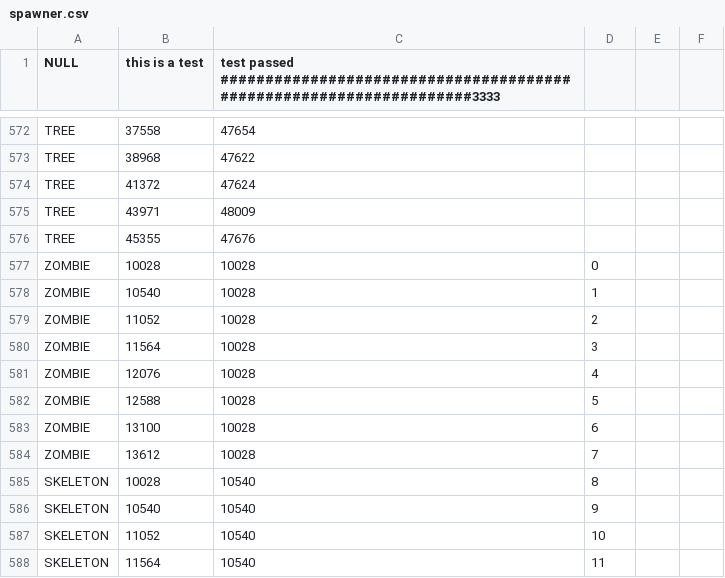
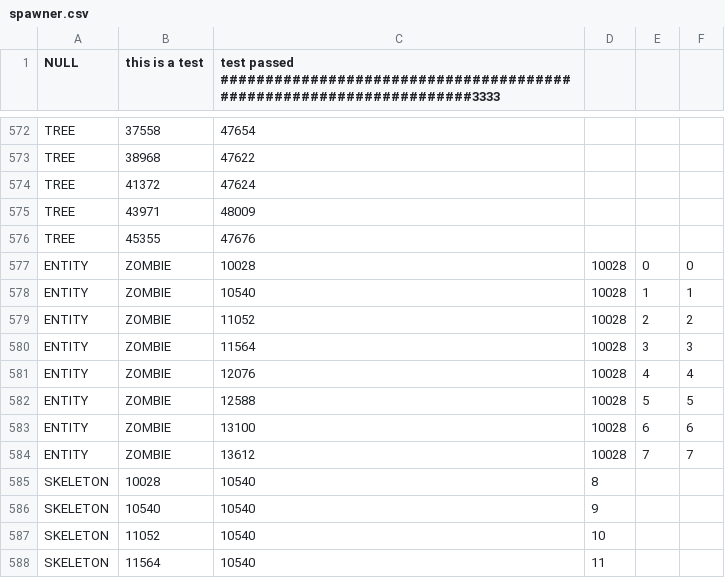
Before and after one commit to BostonBrooks/Spaghetti_Graveyard_Zero_2026, a CSV file: games/game0/maps/skellychase/spawner/spawner.csv, drawn as a sheet; only a part is shown, gaps mark what is left out; the diff covers the shown part only.

Commit message:
removed old spawn zombie code, zombies spawned by bbSpawner_spawnEntity

```diff
--- a/games/game0/maps/skellychase/spawner/spawner.csv
+++ b/games/game0/maps/skellychase/spawner/spawner.csv
@@ -576,10 +576,10 @@ TREE,43971,48009
 TREE,45355,47676
-ZOMBIE,10028,10028,0
-ZOMBIE,10540,10028,1
-ZOMBIE,11052,10028,2
-ZOMBIE,11564,10028,3
-ZOMBIE,12076,10028,4
-ZOMBIE,12588,10028,5
-ZOMBIE,13100,10028,6
-ZOMBIE,13612,10028,7
+ENTITY,ZOMBIE,10028,10028,0,0
+ENTITY,ZOMBIE,10540,10028,1,1
+ENTITY,ZOMBIE,11052,10028,2,2
+ENTITY,ZOMBIE,11564,10028,3,3
+ENTITY,ZOMBIE,12076,10028,4,4
+ENTITY,ZOMBIE,12588,10028,5,5
+ENTITY,ZOMBIE,13100,10028,6,6
+ENTITY,ZOMBIE,13612,10028,7,7
 SKELETON,10028,10540,8
```
Also changed, not shown: 8 added rows, 8 removed rows and 2 edited cells elsewhere in this file, 9 other files.
